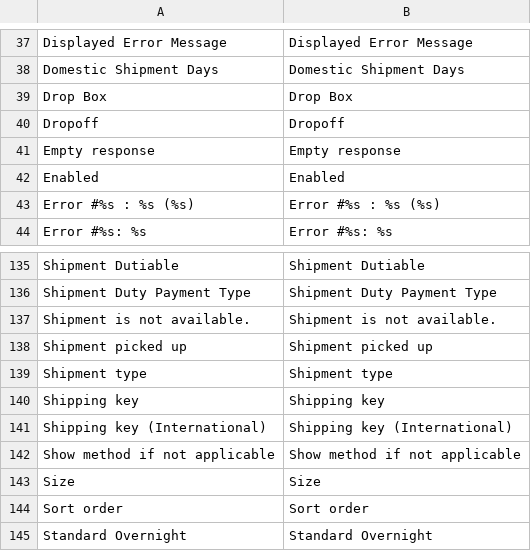
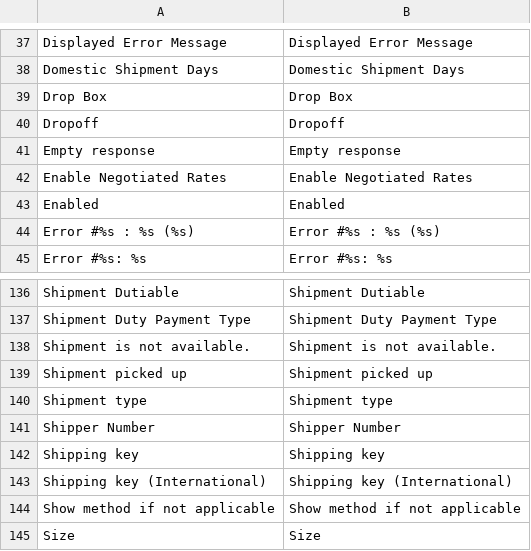
Before and after one commit to MrRio/magento, a CSV file: app/locale/en_US/Mage_Usa.csv, drawn as a sheet; only a part is shown, gaps mark what is left out; the shorter side is filled out with more unchanged rows; the diff names each change by its address in the sheet, - before the commit and + after, or states it on an @@ line.

```diff
--- a/app/locale/en_US/Mage_Usa.csv
+++ b/app/locale/en_US/Mage_Usa.csv
+row 42: Enable Negotiated Rates | Enable Negotiated Rates
+row 141: Shipper Number | Shipper Number
```
Also changed, not shown: app/locale/en_US/Mage_Downloadable.csv, app/locale/en_US/Mage_GoogleCheckout.csv.
